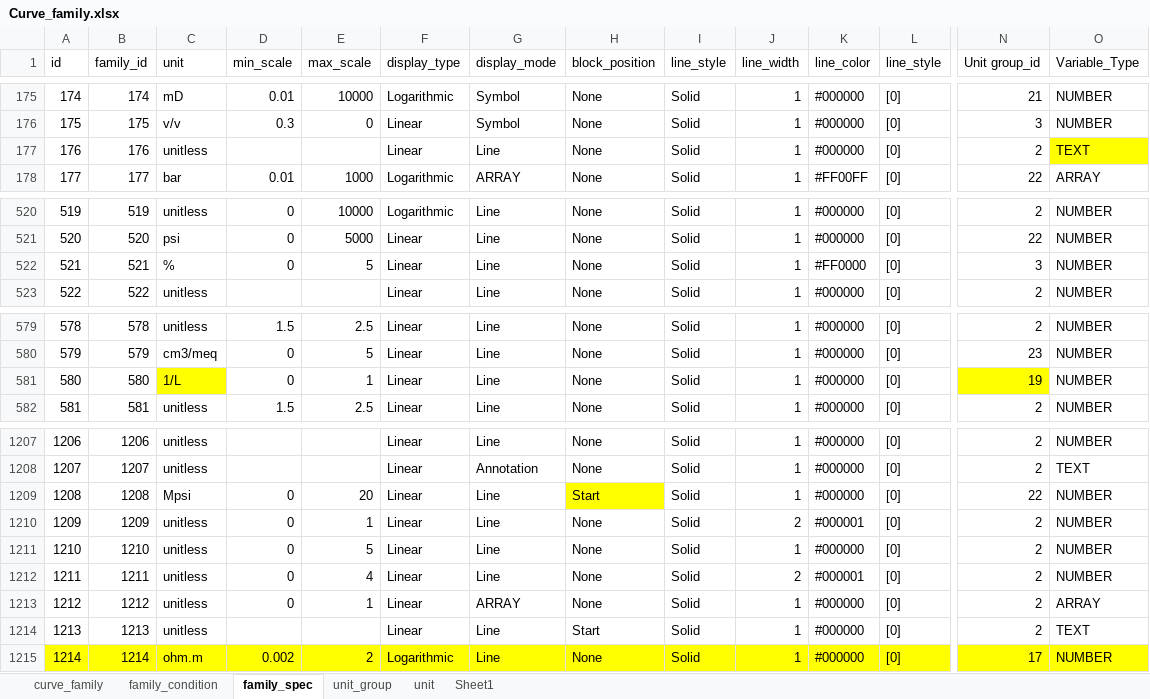
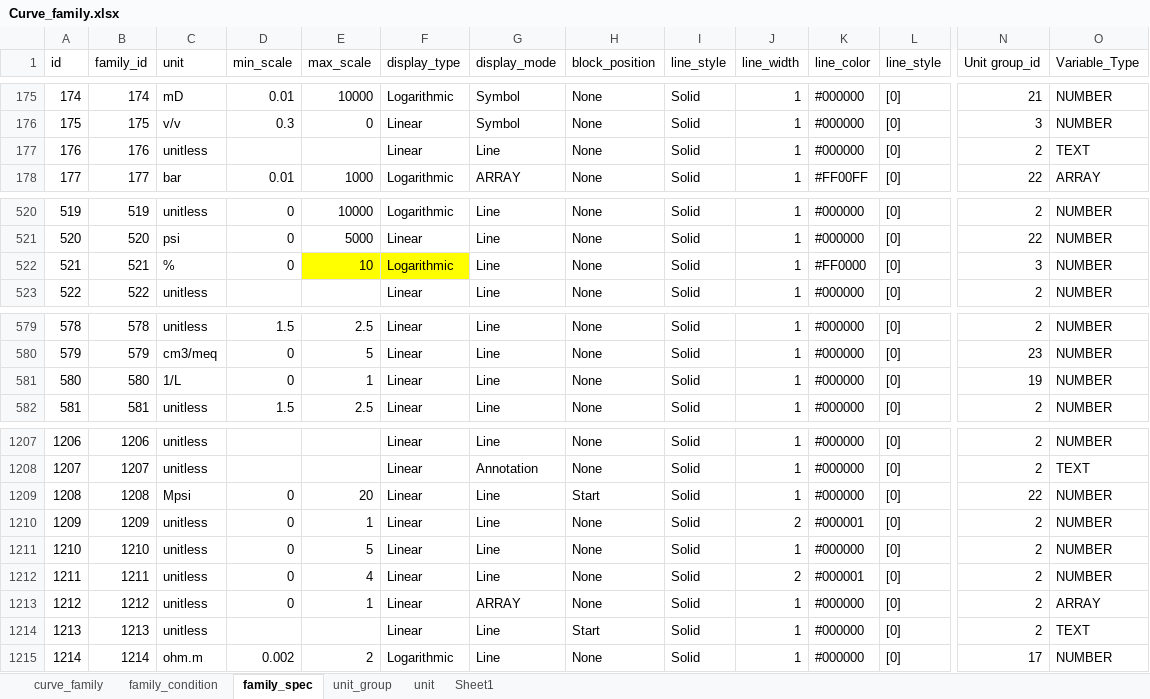
Before and after one commit to hoangbdUET/wi-backend, an Excel workbook: server/family/Curve_family.xlsx, sheet family_spec, drawn as a sheet; only a part is shown, gaps mark what is left out; values as stored, in another font and other column widths than the file's, no borders; the diff covers the shown part only; the diff names each change by its address in the sheet, - before the commit and + after, or states it on an @@ line.

Commit message:
update family base

```diff
--- a/server/family/Curve_family.xlsx (sheet family_spec)
+++ b/server/family/Curve_family.xlsx (sheet family_spec)
-O177 fill: #FFFF00
+O177 fill: none
-E522 (max_scale): 5
+E522 (max_scale): 10
-E522:F522 fill: none
+E522:F522 fill: #FFFF00
-F522 (display_type): Linear
+F522 (display_type): Logarithmic
-C581 fill: #FFFF00
+C581 fill: none
-N581 fill: #FFFF00
+N581 fill: none
-H1209 fill: #FFFF00
+H1209 fill: none
-A1215:O1215 fill: #FFFF00
+A1215:O1215 fill: none
```
Also changed, not shown: cell formats elsewhere in this sheet, sheet unit, sheet family_condition, sheet curve_family.
